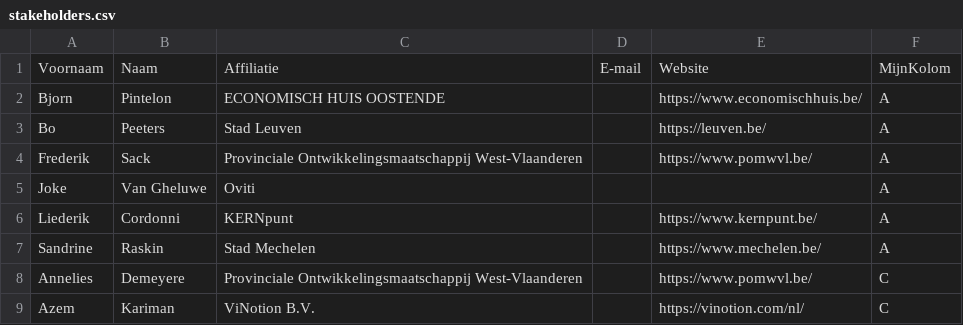
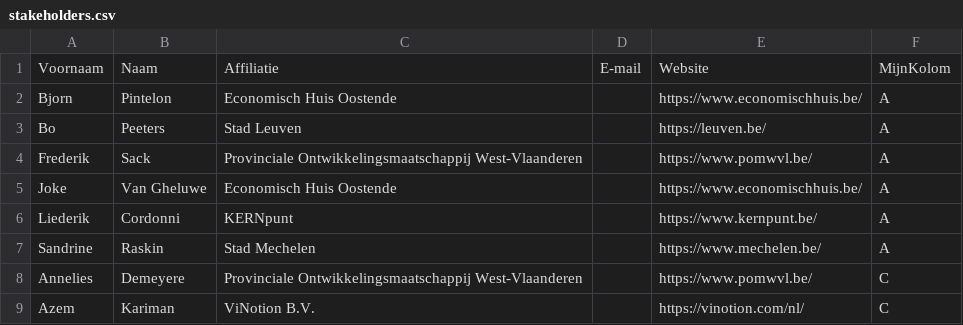
Before and after one commit to Informatievlaanderen/OSLOthema-lokaleEconomie, a CSV file: stakeholders.csv, drawn as a sheet; only a part is shown.

Commit message:
Update stakeholders.csv

```diff
--- a/stakeholders.csv
+++ b/stakeholders.csv
@@ -1,6 +1,6 @@
 Voornaam;Naam;Affiliatie;E-mail;Website;MijnKolom
-Bjorn;Pintelon;ECONOMISCH HUIS OOSTENDE;;https://www.economischhuis.be/;A
+Bjorn;Pintelon;Economisch Huis Oostende;;https://www.economischhuis.be/;A
 Bo;Peeters;Stad Leuven;;https://leuven.be/;A
 Frederik;Sack;Provinciale Ontwikkelingsmaatschappij West-Vlaanderen;;https://www.pomwvl.be/;A
-Joke;Van Gheluwe;Oviti;;;A
+Joke;Van Gheluwe;Economisch Huis Oostende;;https://www.economischhuis.be/;A
 Liederik;Cordonni;KERNpunt;;https://www.kernpunt.be/;A
```
